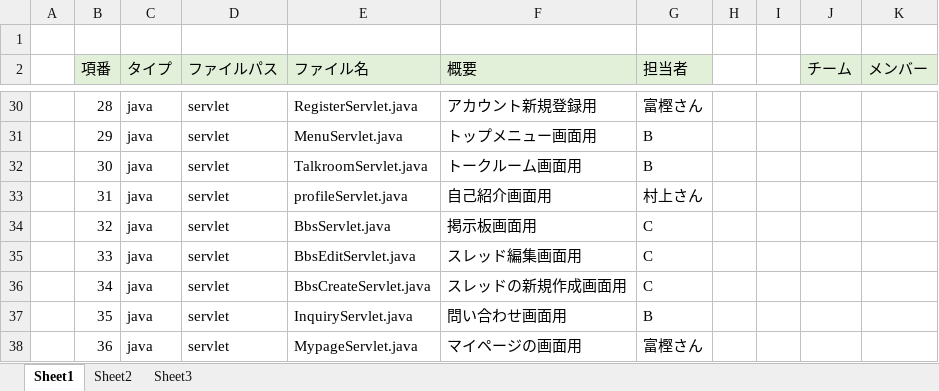
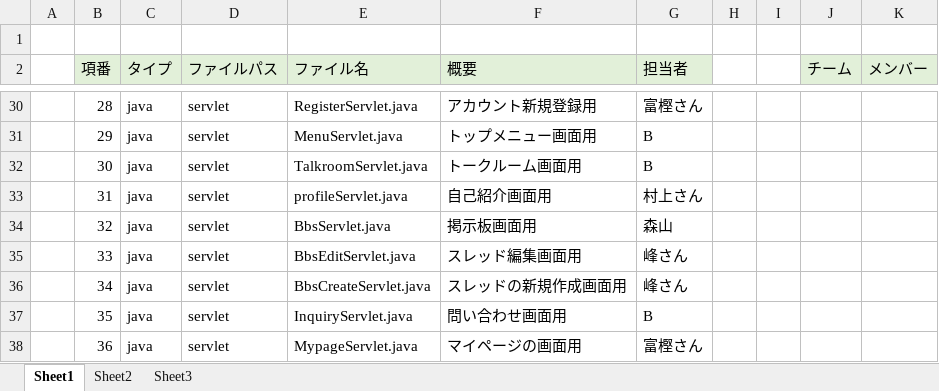
Before and after one commit to DOJO-2021/B-1, an Excel workbook: documents/03_ファイル構成一覧表_MYT.xlsx, sheet Sheet1, drawn as a sheet; only a part is shown, gaps mark what is left out; values as stored, in another font and other column widths than the file's, no borders; the diff covers the shown part only; the diff names each change by its address in the sheet, - before the commit and + after, or states it on an @@ line.

```diff
--- a/documents/03_ファイル構成一覧表_MYT.xlsx (sheet Sheet1)
+++ b/documents/03_ファイル構成一覧表_MYT.xlsx (sheet Sheet1)
-G34 (担当者): C
+G34 (担当者): 森山
-G35:G36 (担当者): C
+G35:G36 (担当者): 峰さん
```
Also changed, not shown: 13 edited cells elsewhere in this sheet, 2 other files.
